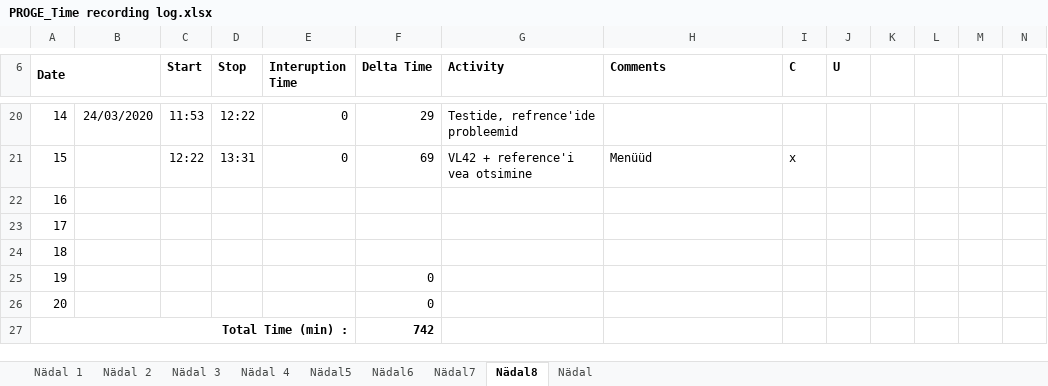
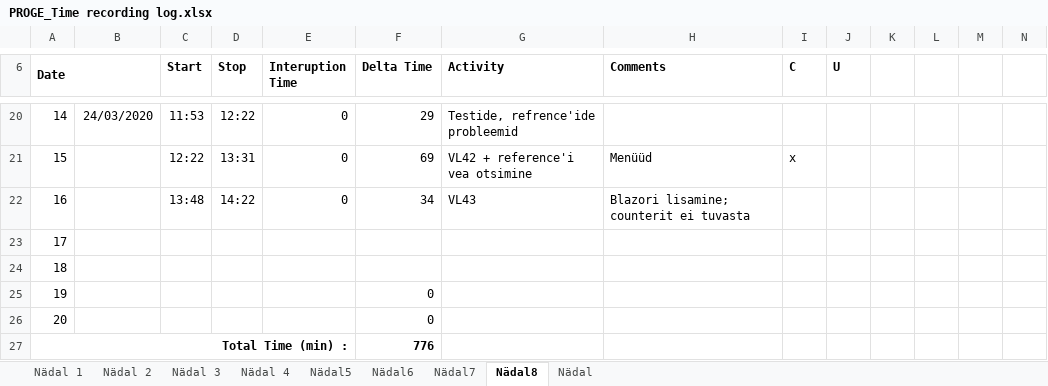
Before and after one commit to AnnabelMa/Kodutood, an Excel workbook: PROGE_Time recording log.xlsx, sheet Nädal8, drawn as a sheet; only a part is shown, gaps mark what is left out; values as stored, in another font and other column widths than the file's, no borders; the diff names each change by its address in the sheet, - before the commit and + after, or states it on an @@ line.

Commit message:
+logi

```diff
--- a/PROGE_Time recording log.xlsx (sheet Nädal8)
+++ b/PROGE_Time recording log.xlsx (sheet Nädal8)
-C22 (Start): (empty)
+C22 (Start): 13:48
-D22 (Stop): (empty)
+D22 (Stop): 14:22
-E22 (Interuption Time): (empty)
+E22 (Interuption Time): 0
-F22 (Delta Time): (empty)
+F22 (Delta Time): 34
-G22 (Activity): (empty)
+G22 (Activity): VL43
-H22 (Comments): (empty)
+H22 (Comments): Blazori lisamine; counterit ei tuvasta
-F27 (Delta Time): 742
+F27 (Delta Time): 776
```
